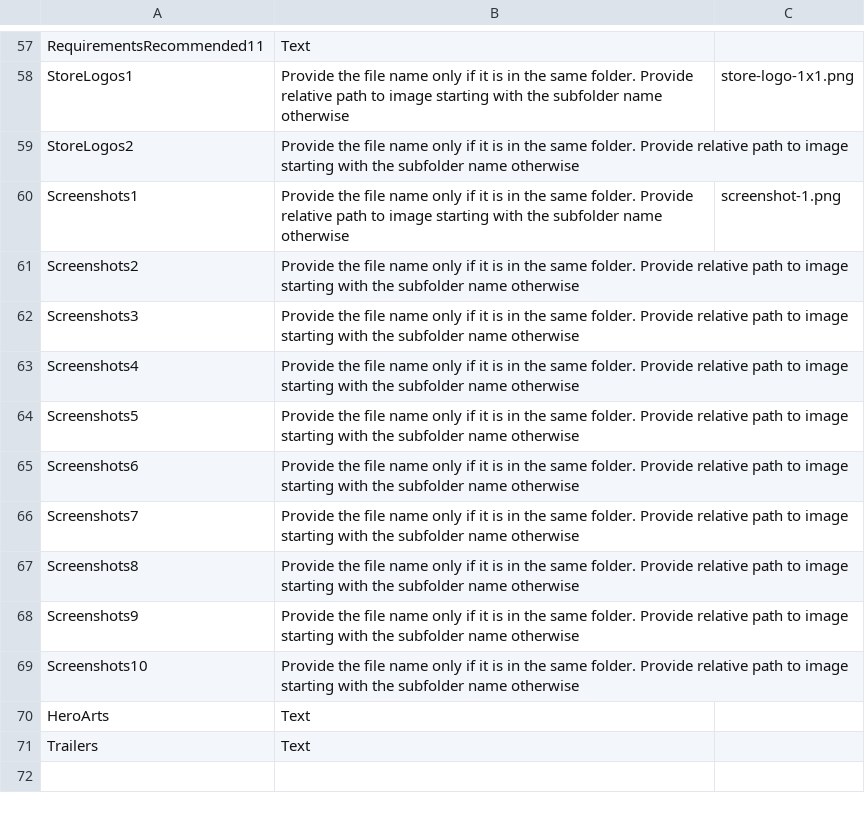
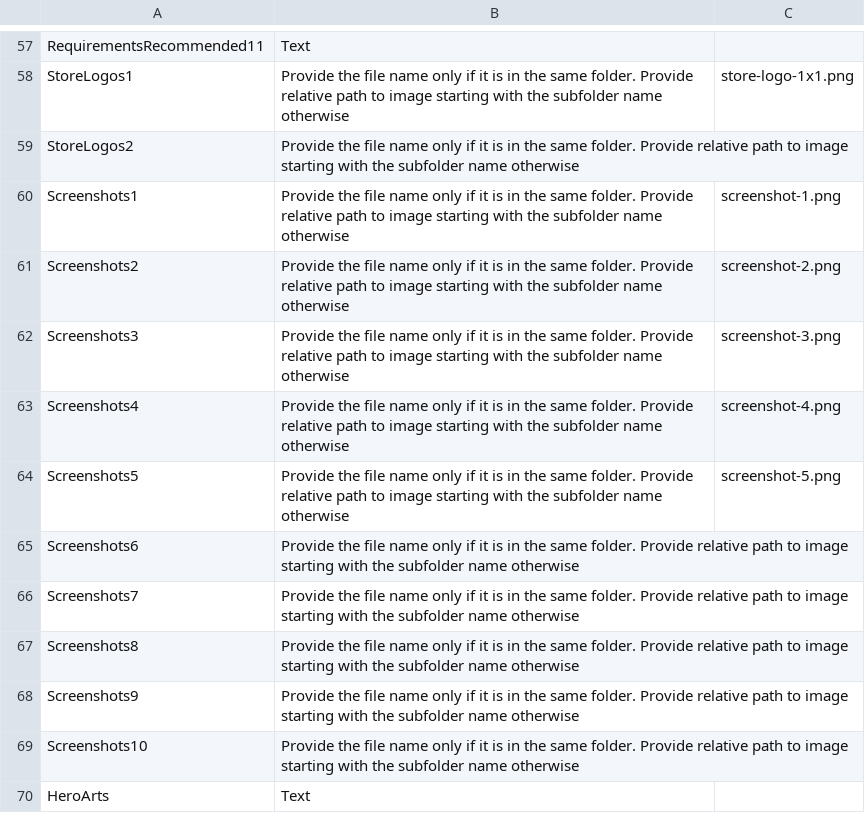
Before and after one commit to olebhartvigsen/win-dir-fan, a CSV file: FanFolder/windows store/Partner Center import - English/Store listing FanFolder English.csv, drawn as a sheet; only a part is shown, gaps mark what is left out; the shorter side is filled out with more unchanged rows.

```diff
--- a/FanFolder/windows store/Partner Center import - English/Store listing FanFolder English.csv
+++ b/FanFolder/windows store/Partner Center import - English/Store listing FanFolder English.csv
@@ -68,6 +68,6 @@ StoreLogos2,Provide the file name only if it is in the same folder. Provide rela
 Screenshots1,Provide the file name only if it is in the same folder. Provide relative path to image starting with the subfolder name otherwise,screenshot-1.png
-Screenshots2,Provide the file name only if it is in the same folder. Provide relative path to image starting with the subfolder name otherwise,
-Screenshots3,Provide the file name only if it is in the same folder. Provide relative path to image starting with the subfolder name otherwise,
-Screenshots4,Provide the file name only if it is in the same folder. Provide relative path to image starting with the subfolder name otherwise,
-Screenshots5,Provide the file name only if it is in the same folder. Provide relative path to image starting with the subfolder name otherwise,
+Screenshots2,Provide the file name only if it is in the same folder. Provide relative path to image starting with the subfolder name otherwise,screenshot-2.png
+Screenshots3,Provide the file name only if it is in the same folder. Provide relative path to image starting with the subfolder name otherwise,screenshot-3.png
+Screenshots4,Provide the file name only if it is in the same folder. Provide relative path to image starting with the subfolder name otherwise,screenshot-4.png
+Screenshots5,Provide the file name only if it is in the same folder. Provide relative path to image starting with the subfolder name otherwise,screenshot-5.png
 Screenshots6,Provide the file name only if it is in the same folder. Provide relative path to image starting with the subfolder name otherwise,
```
Also changed, not shown: installer/store/listingData-9P3VT115SBM1-1152921505701602571.csv, 19 other files.
